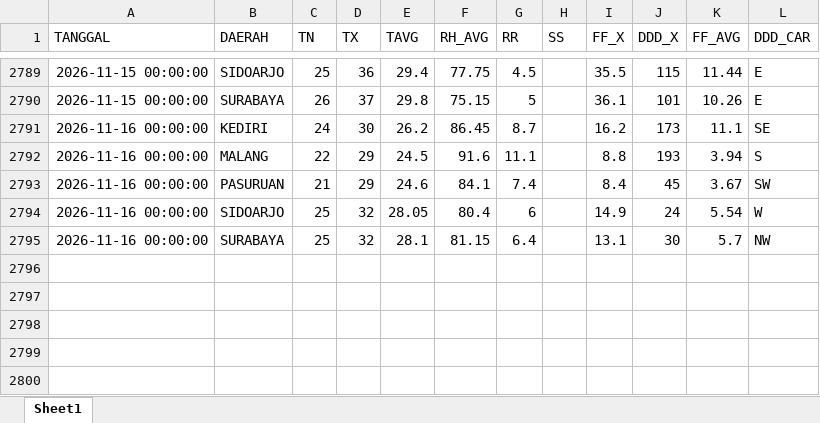
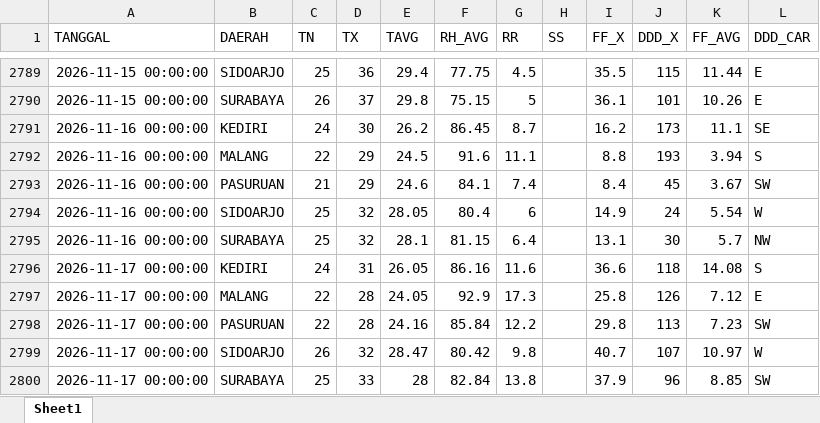
Before and after one commit to Sopayyy02/data_suhu_jatim, an Excel workbook: data/data_suhu_lama.xlsx, sheet Sheet1, drawn as a sheet; only a part is shown, gaps mark what is left out; values as stored, in another font and other column widths than the file's, no borders; the diff names each change by its address in the sheet, - before the commit and + after, or states it on an @@ line.

```diff
--- a/data/data_suhu_lama.xlsx (sheet Sheet1)
+++ b/data/data_suhu_lama.xlsx (sheet Sheet1)
+row 2796: 2026-11-17 00:00:00 | KEDIRI | 24 | 31 | 26.05 | 86.16 | 11.6 |  | 36.6 | 118 | 14.08 | S
+row 2797: 2026-11-17 00:00:00 | MALANG | 22 | 28 | 24.05 | 92.9 | 17.3 |  | 25.8 | 126 | 7.12 | E
+row 2798: 2026-11-17 00:00:00 | PASURUAN | 22 | 28 | 24.16 | 85.84 | 12.2 |  | 29.8 | 113 | 7.23 | SW
+row 2799: 2026-11-17 00:00:00 | SIDOARJO | 26 | 32 | 28.47 | 80.42 | 9.8 |  | 40.7 | 107 | 10.97 | W
+row 2800: 2026-11-17 00:00:00 | SURABAYA | 25 | 33 | 28 | 82.84 | 13.8 |  | 37.9 | 96 | 8.85 | SW
```
